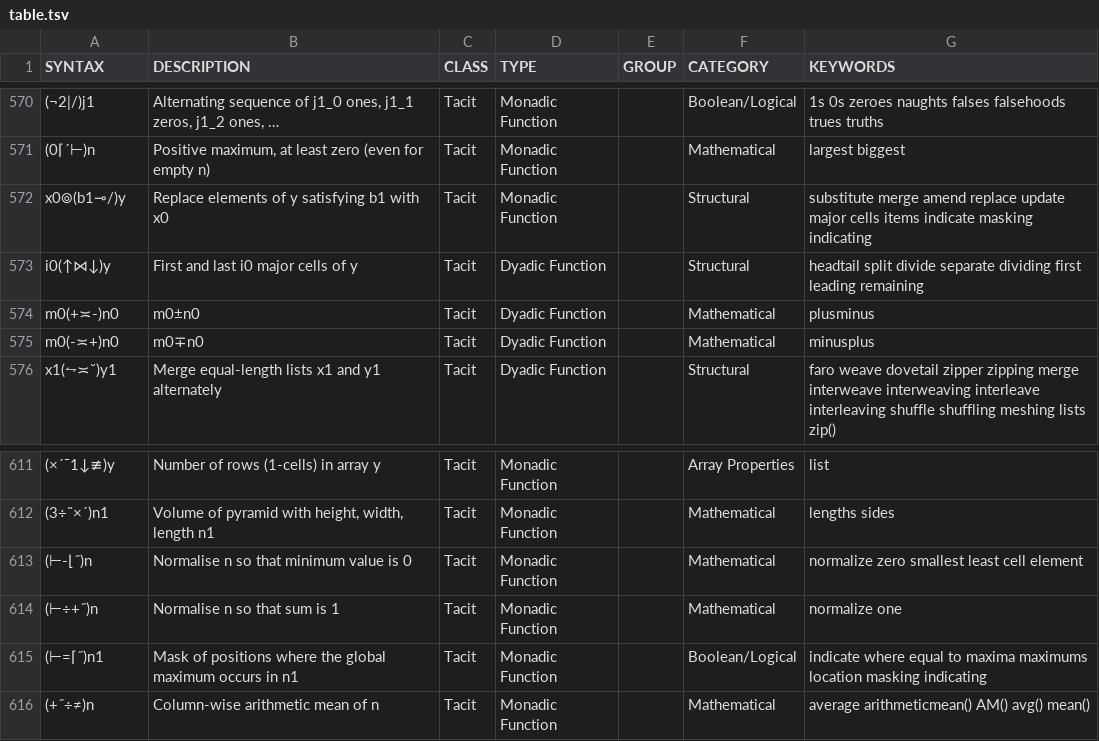
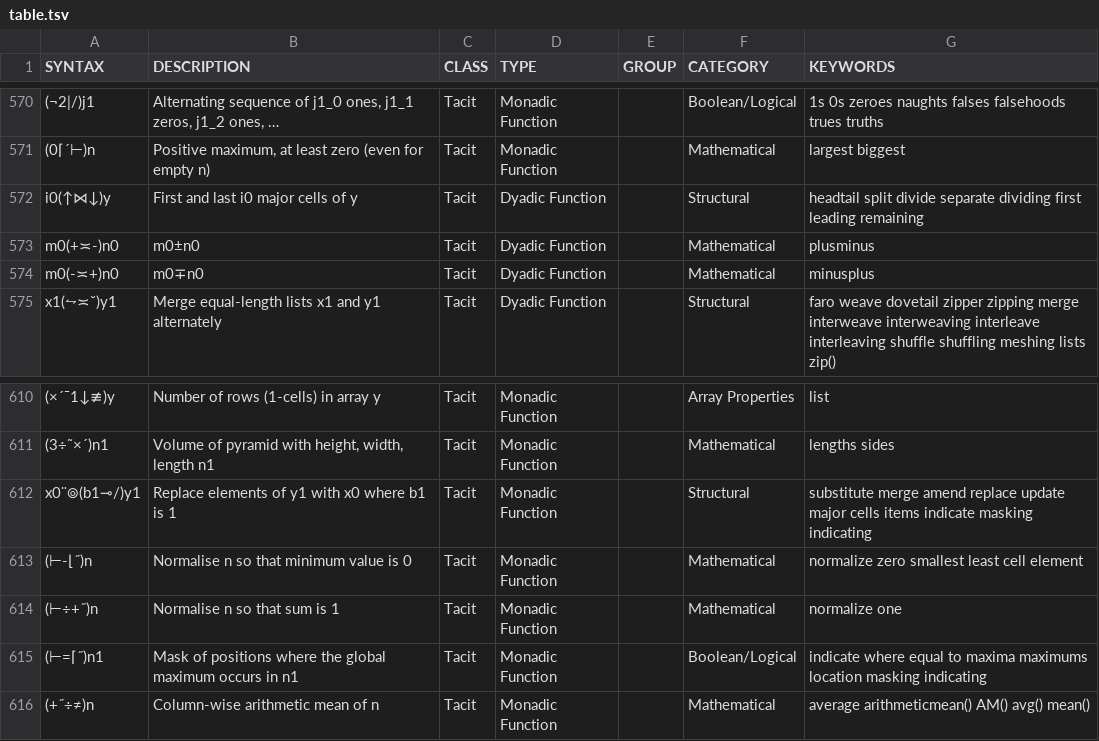
Before and after one commit to mlochbaum/bqncrate, a TSV file: table.tsv, drawn as a sheet; only a part is shown, gaps mark what is left out; removed rows and columns are numbered as before the commit, all else as after; the diff names each change by its address in the sheet, - before the commit and + after, or states it on an @@ line.

Commit message:
Fix code for replacing with constant element under boolean mask

```diff
--- a/table.tsv
+++ b/table.tsv
-row 572: x0⌾(b1⊸/)y | Replace elements of y satisfying b1 with x0 | Tacit | Monadic Function |  | Structural | substitute merge amend replace update major cells items indicate masking indicating
+row 612: x0¨⌾(b1⊸/)y1 | Replace elements of y1 with x0 where b1 is 1 | Tacit | Monadic Function |  | Structural | substitute merge amend replace update major cells items indicate masking indicating
```
